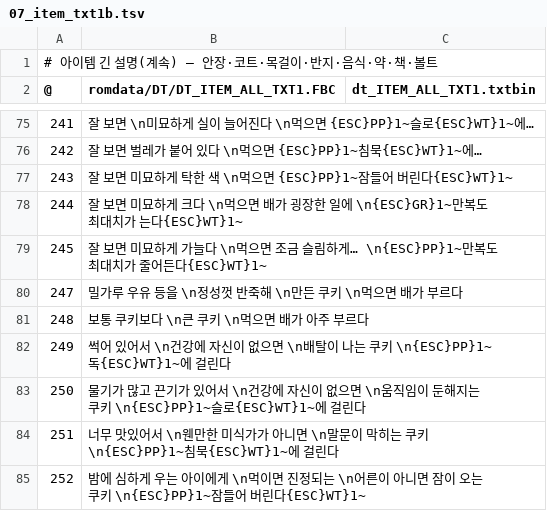
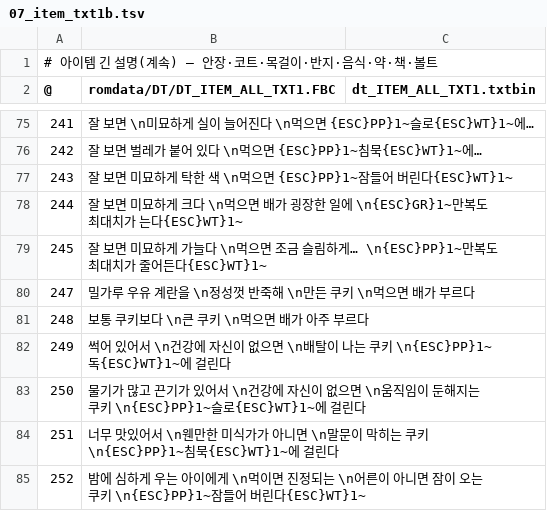
Before and after one commit to hospi0/chocods-kr-patch, a TSV file: chocods-kr-patch/work/ko/07_item_txt1b.tsv, drawn as a sheet; only a part is shown, gaps mark what is left out.

```diff
--- a/chocods-kr-patch/work/ko/07_item_txt1b.tsv
+++ b/chocods-kr-patch/work/ko/07_item_txt1b.tsv
@@ -79,3 +79,3 @@
 245	잘 보면 미묘하게 가늘다 \n먹으면 조금 슬림하게… \n{ESC}PP}1~만복도 최대치가 줄어든다{ESC}WT}1~
-247	밀가루 우유 등을 \n정성껏 반죽해 \n만든 쿠키 \n먹으면 배가 부르다
+247	밀가루 우유 계란을 \n정성껏 반죽해 \n만든 쿠키 \n먹으면 배가 부르다
 248	보통 쿠키보다 \n큰 쿠키 \n먹으면 배가 아주 부르다
```
Also changed, not shown: 1 other file.
